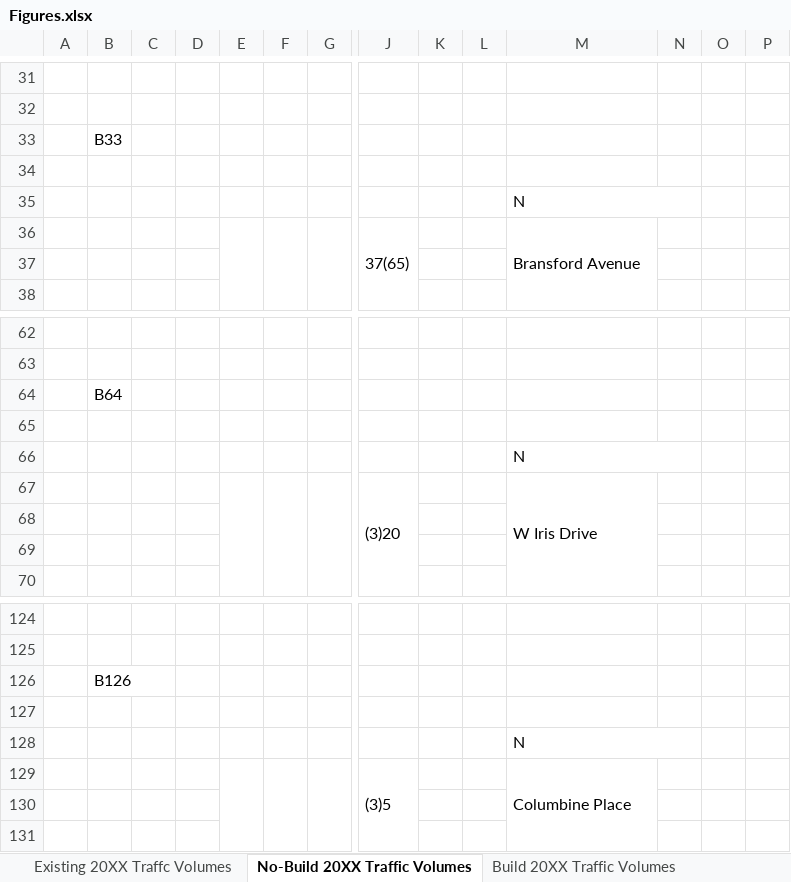
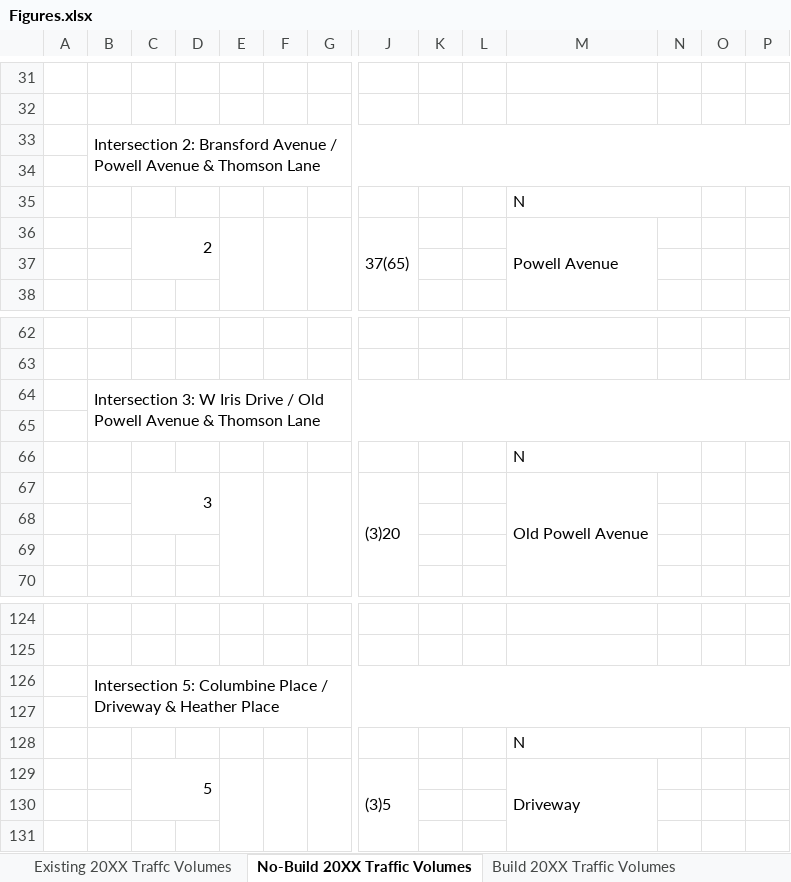
Before and after one commit to th0mazzz/FranklinTPTOFigures, an Excel workbook: Figures.xlsx, sheet No-Build 20XX Traffic Volumes, drawn as a sheet; only a part is shown, gaps mark what is left out; values as stored, in another font and other column widths than the file's, no cell formats; charts and pictures not drawn; the diff covers the shown part only; the diff names each change by its address in the sheet, - before the commit and + after, or states it on an @@ line.

```diff
--- a/Figures.xlsx (sheet No-Build 20XX Traffic Volumes)
+++ b/Figures.xlsx (sheet No-Build 20XX Traffic Volumes)
-B33: B33
+B33: Intersection 2: Bransford Avenue / Powell Avenue & Thomson Lane
+B33:Y34 merged
-C36: (empty)
+C36: 2
+C36:D37 merged
-M36: Bransford Avenue
+M36: Powell Avenue
-B64: B64
+B64: Intersection 3: W Iris Drive / Old Powell Avenue & Thomson Lane
+B64:Y65 merged
-C67: (empty)
+C67: 3
+C67:D68 merged
-M67: W Iris Drive
+M67: Old Powell Avenue
-B126: B126
+B126: Intersection 5: Columbine Place / Driveway & Heather Place
+B126:Y127 merged
-C129: (empty)
+C129: 5
+C129:D130 merged
-M129: Columbine Place
+M129: Driveway
```
Also changed, not shown: 6 edited cells and merged cells elsewhere in this sheet, sheet Build 20XX Traffic Volumes, sheet Remove 20XX Traffic Volumes, sheet Existing 20XX Traffc Volumes, cell formats, charts or pictures, 1 other file.
